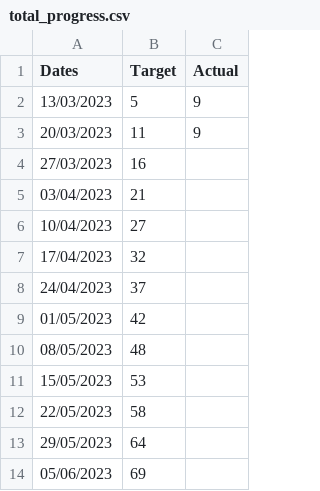
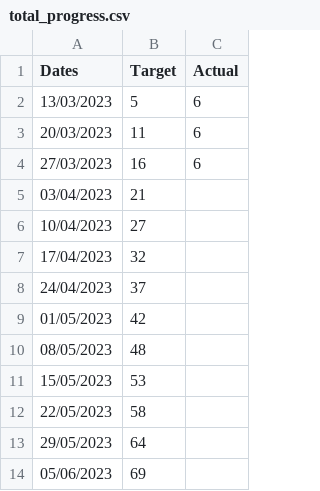
Before and after one commit to joeyclemens/cohbra, a CSV file: total_progress.csv, drawn as a sheet.

Commit message:
Update total_progress.csv

```diff
--- a/total_progress.csv
+++ b/total_progress.csv
@@ -1,5 +1,5 @@
 Dates,Target,Actual
-13/03/2023,5,9
-20/03/2023,11,9
-27/03/2023,16,
+13/03/2023,5,6
+20/03/2023,11,6
+27/03/2023,16,6
 03/04/2023,21,
```
